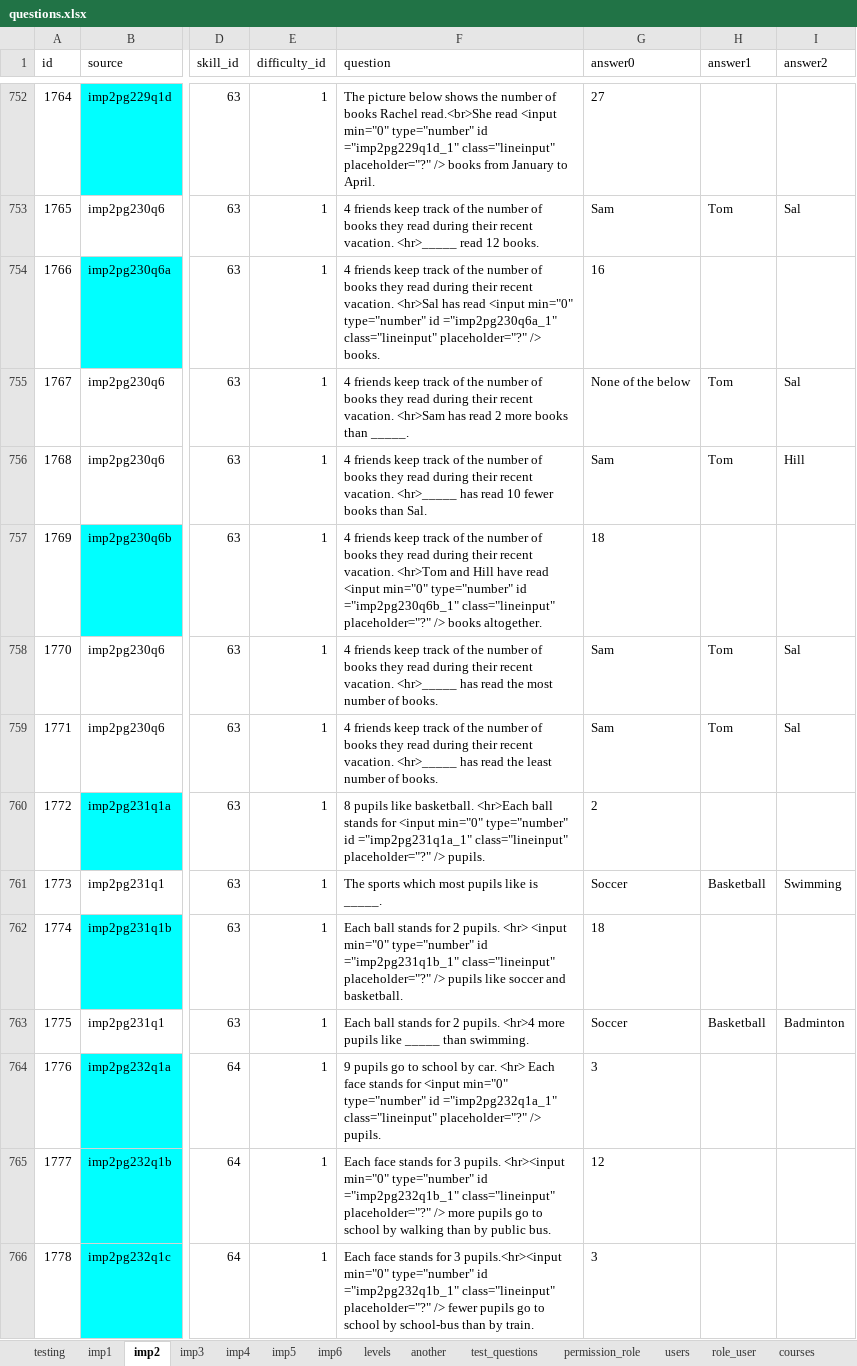
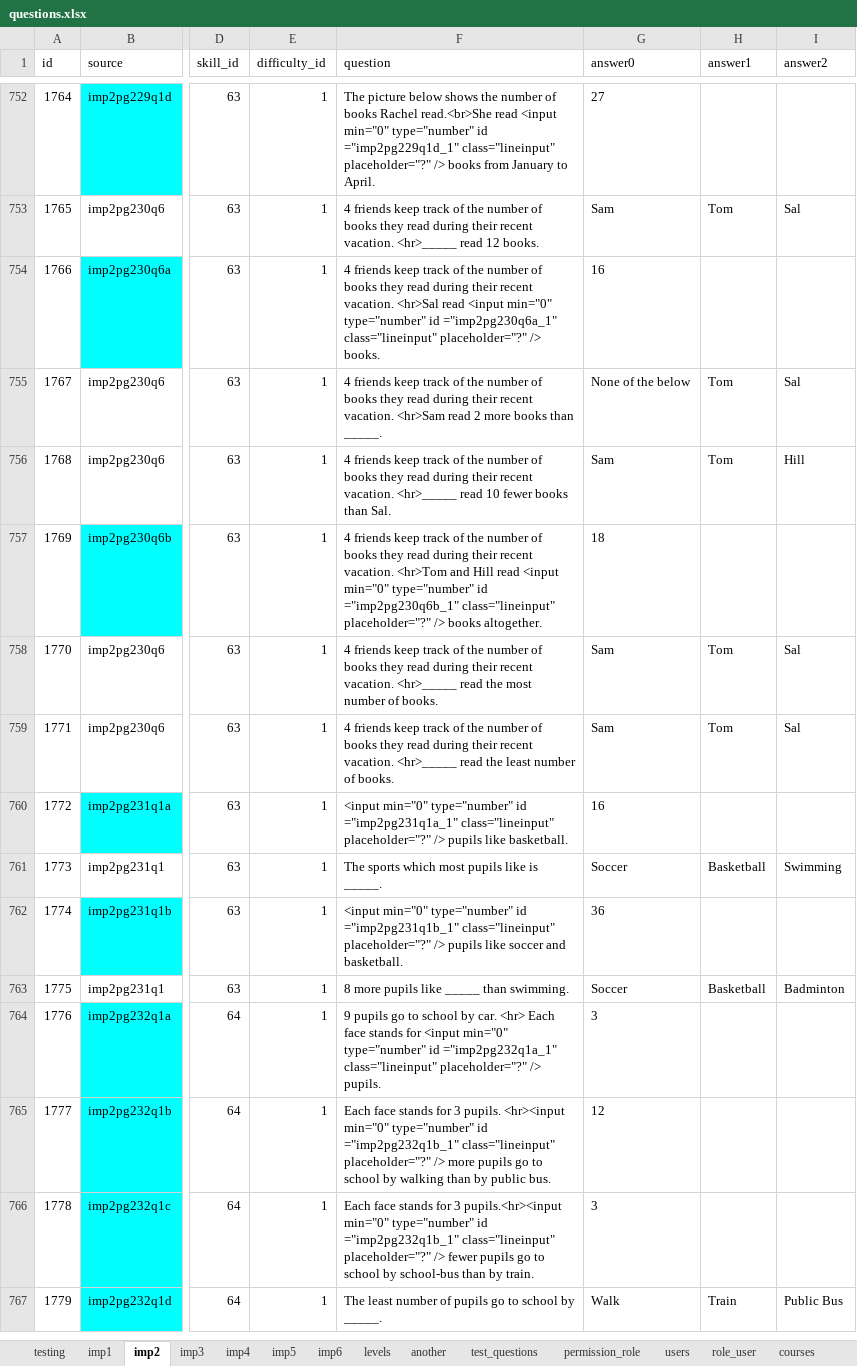
Before and after one commit to 2ppaamm/apiprod, an Excel workbook: public/questions.xlsx, sheet imp2, drawn as a sheet; only a part is shown, gaps mark what is left out; the shorter side is filled out with more unchanged rows; values as stored, in another font and other column widths than the file's, no borders; the diff covers the shown part only; the diff names each change by its address in the sheet, - before the commit and + after, or states it on an @@ line.

```diff
--- a/public/questions.xlsx (sheet imp2)
+++ b/public/questions.xlsx (sheet imp2)
-F754 (question): …vacation. <hr>Sal has read <input…
+F754 (question): …vacation. <hr>Sal read <input…
-F755 (question): …vacation. <hr>Sam has read 2…
+F755 (question): …vacation. <hr>Sam read 2…
-F756 (question): …vacation. <hr>_____ has read 10…
+F756 (question): …vacation. <hr>_____ read 10…
-F757 (question): …and Hill have read <input…
+F757 (question): …and Hill read <input…
-F758 (question): …vacation. <hr>_____ has read the…
+F758 (question): …vacation. <hr>_____ read the…
-F759 (question): …vacation. <hr>_____ has read the…
+F759 (question): …vacation. <hr>_____ read the…
-F760 (question): 8 pupils like basketball. <hr>Each ball stands for <input min="0" type="number" id ="imp2pg231q1a_1" class="lineinput" placeholder="?" /> pupils.
+F760 (question): <input min="0" type="number" id ="imp2pg231q1a_1" class="lineinput" placeholder="?" /> pupils like basketball.
-G760 (answer0): 2
+G760 (answer0): 16
-F762 (question): Each ball stands for 2 pupils. <hr> <input min="0"…
+F762 (question): <input min="0"…
-G762 (answer0): 18
+G762 (answer0): 36
-F763 (question): Each ball stands for 2 pupils. <hr>4 more pupils…
+F763 (question): 8 more pupils…
```
Also changed, not shown: 190 edited cells elsewhere in this sheet, sheet field_user, sheet test_user, sheet users.
